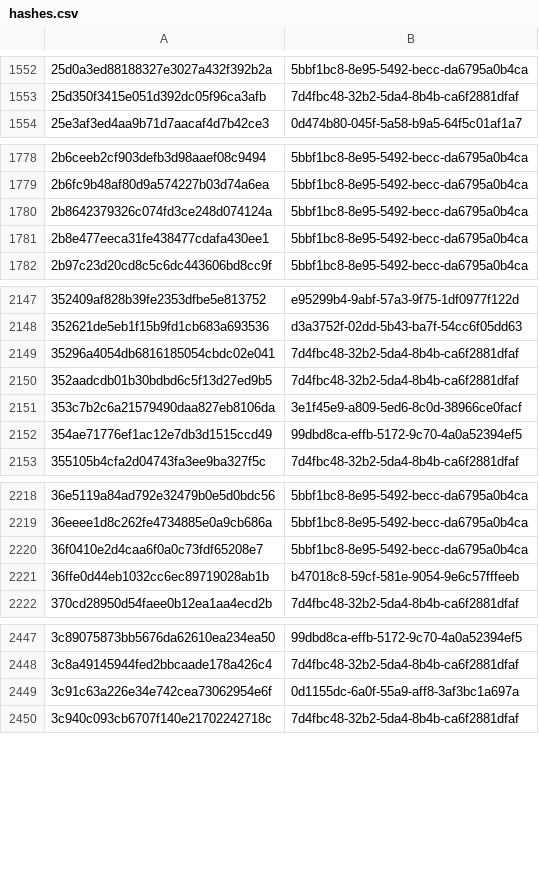
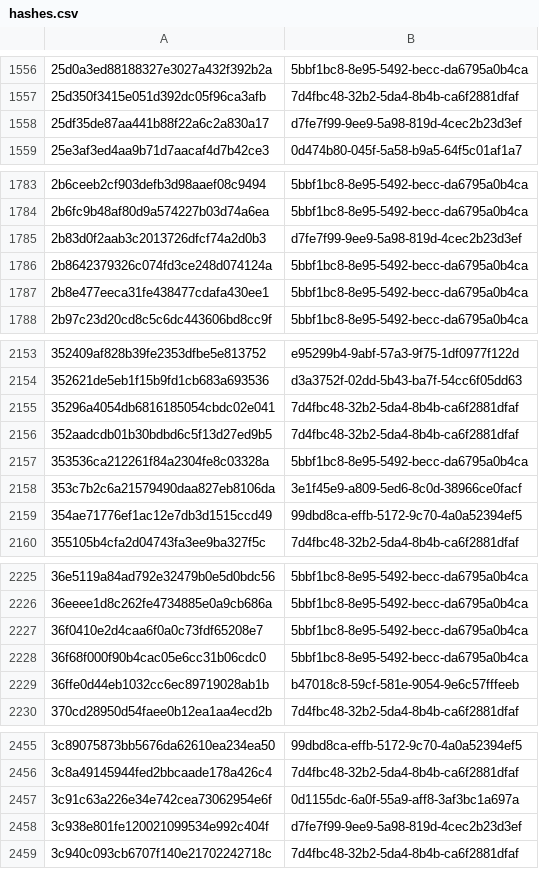
Before and after one commit to AliceGrey/c2magnet-feed, a CSV file: misp/hashes.csv, drawn as a sheet; only a part is shown, gaps mark what is left out; the diff covers the shown part only.

```diff
--- a/misp/hashes.csv
+++ b/misp/hashes.csv
@@ -1553,2 +1557,3 @@
 25d350f3415e051d392dc05f96ca3afb,7d4fbc48-32b2-5da4-8b4b-ca6f2881dfaf
+25df35de87aa441b88f22a6c2a830a17,d7fe7f99-9ee9-5a98-819d-4cec2b23d3ef
 25e3af3ed4aa9b71d7aacaf4d7b42ce3,0d474b80-045f-5a58-b9a5-64f5c01af1a7
@@ -1779,2 +1784,3 @@
 2b6fc9b48af80d9a574227b03d74a6ea,5bbf1bc8-8e95-5492-becc-da6795a0b4ca
+2b83d0f2aab3c2013726dfcf74a2d0b3,d7fe7f99-9ee9-5a98-819d-4cec2b23d3ef
 2b8642379326c074fd3ce248d074124a,5bbf1bc8-8e95-5492-becc-da6795a0b4ca
@@ -2150,2 +2156,3 @@
 352aadcdb01b30bdbd6c5f13d27ed9b5,7d4fbc48-32b2-5da4-8b4b-ca6f2881dfaf
+353536ca212261f84a2304fe8c03328a,5bbf1bc8-8e95-5492-becc-da6795a0b4ca
 353c7b2c6a21579490daa827eb8106da,3e1f45e9-a809-5ed6-8c0d-38966ce0facf
@@ -2220,2 +2227,3 @@
 36f0410e2d4caa6f0a0c73fdf65208e7,5bbf1bc8-8e95-5492-becc-da6795a0b4ca
+36f68f000f90b4cac05e6cc31b06cdc0,5bbf1bc8-8e95-5492-becc-da6795a0b4ca
 36ffe0d44eb1032cc6ec89719028ab1b,b47018c8-59cf-581e-9054-9e6c57fffeeb
@@ -2449,2 +2457,3 @@
 3c91c63a226e34e742cea73062954e6f,0d1155dc-6a0f-55a9-aff8-3af3bc1a697a
+3c938e801fe120021099534e992c404f,d7fe7f99-9ee9-5a98-819d-4cec2b23d3ef
 3c940c093cb6707f140e21702242718c,7d4fbc48-32b2-5da4-8b4b-ca6f2881dfaf
```
Also changed, not shown: 32 added rows elsewhere in this file, 32 other files.
